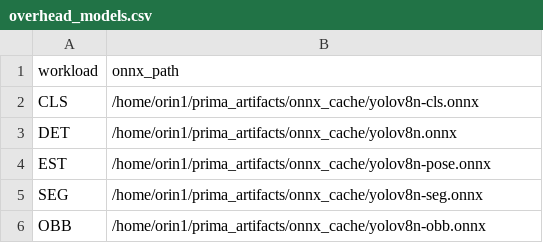
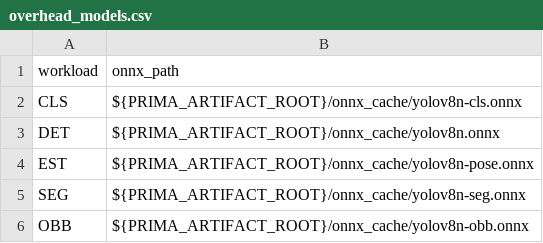
Before and after one commit to may21/PRIMA-Artifact, a CSV file: configs/workloads/overhead_models.csv, drawn as a sheet.

```diff
--- a/configs/workloads/overhead_models.csv
+++ b/configs/workloads/overhead_models.csv
@@ -1,6 +1,6 @@
 workload,onnx_path
-CLS,/home/orin1/prima_artifacts/onnx_cache/yolov8n-cls.onnx
-DET,/home/orin1/prima_artifacts/onnx_cache/yolov8n.onnx
-EST,/home/orin1/prima_artifacts/onnx_cache/yolov8n-pose.onnx
-SEG,/home/orin1/prima_artifacts/onnx_cache/yolov8n-seg.onnx
-OBB,/home/orin1/prima_artifacts/onnx_cache/yolov8n-obb.onnx
+CLS,${PRIMA_ARTIFACT_ROOT}/onnx_cache/yolov8n-cls.onnx
+DET,${PRIMA_ARTIFACT_ROOT}/onnx_cache/yolov8n.onnx
+EST,${PRIMA_ARTIFACT_ROOT}/onnx_cache/yolov8n-pose.onnx
+SEG,${PRIMA_ARTIFACT_ROOT}/onnx_cache/yolov8n-seg.onnx
+OBB,${PRIMA_ARTIFACT_ROOT}/onnx_cache/yolov8n-obb.onnx
```
Also changed, not shown: 28 other files.
